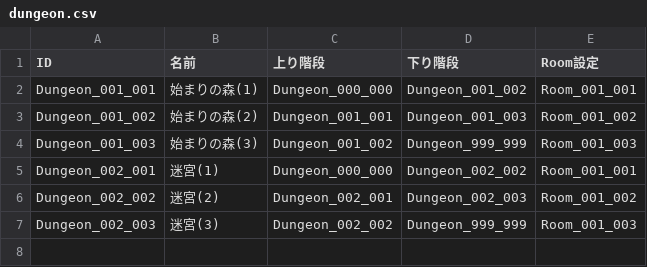
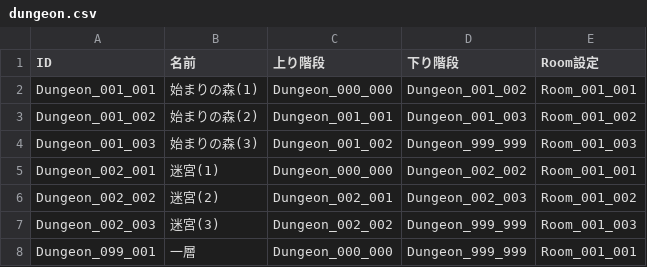
Before and after one commit to kou-yeung/Contrib.Gate, a CSV file: resources/sv/Entities/dungeon.csv, drawn as a sheet; the diff names each change by its address in the sheet, - before the commit and + after, or states it on an @@ line.

```diff
--- a/resources/sv/Entities/dungeon.csv
+++ b/resources/sv/Entities/dungeon.csv
+row 8: Dungeon_099_001 | 一層 | Dungeon_000_000 | Dungeon_999_999 | Room_001_001
```
Also changed, not shown: app/client/Contrib.Gate/Assets/Resources/Entities/dungeon.csv, 24 other files.
